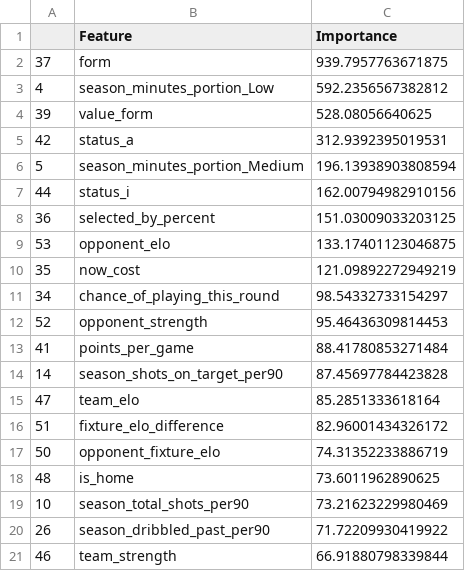
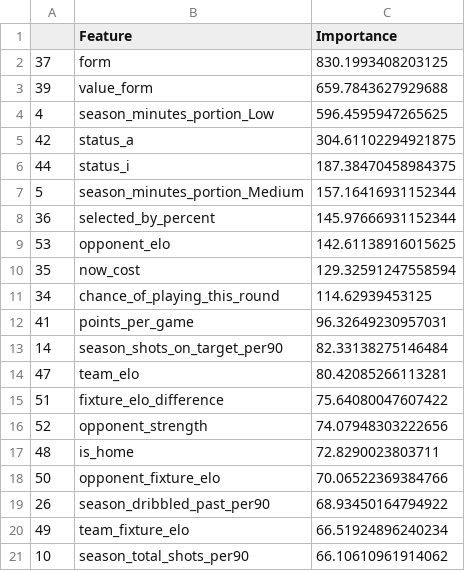
Before and after one commit to matecsapo/Fantasy-Premier-League-Model, a CSV file: models/V3/Feature_Importances.csv, drawn as a sheet.

```diff
--- a/models/V3/Feature_Importances.csv
+++ b/models/V3/Feature_Importances.csv
@@ -1,21 +1,21 @@
 ,Feature,Importance
-37,form,939.7957763671875
-4,season_minutes_portion_Low,592.2356567382812
-39,value_form,528.08056640625
-42,status_a,312.9392395019531
-5,season_minutes_portion_Medium,196.13938903808594
-44,status_i,162.00794982910156
-36,selected_by_percent,151.03009033203125
-53,opponent_elo,133.17401123046875
-35,now_cost,121.09892272949219
-34,chance_of_playing_this_round,98.54332733154297
-52,opponent_strength,95.46436309814453
-41,points_per_game,88.41780853271484
-14,season_shots_on_target_per90,87.45697784423828
-47,team_elo,85.2851333618164
-51,fixture_elo_difference,82.96001434326172
-50,opponent_fixture_elo,74.31352233886719
-48,is_home,73.6011962890625
-10,season_total_shots_per90,73.21623229980469
-26,season_dribbled_past_per90,71.72209930419922
-46,team_strength,66.91880798339844
+37,form,830.1993408203125
+39,value_form,659.7843627929688
+4,season_minutes_portion_Low,596.4595947265625
+42,status_a,304.61102294921875
+44,status_i,187.38470458984375
+5,season_minutes_portion_Medium,157.16416931152344
+36,selected_by_percent,145.97666931152344
+53,opponent_elo,142.61138916015625
+35,now_cost,129.32591247558594
+34,chance_of_playing_this_round,114.62939453125
+41,points_per_game,96.32649230957031
+14,season_shots_on_target_per90,82.33138275146484
+47,team_elo,80.42085266113281
+51,fixture_elo_difference,75.64080047607422
+52,opponent_strength,74.07948303222656
+48,is_home,72.8290023803711
+50,opponent_fixture_elo,70.06522369384766
+26,season_dribbled_past_per90,68.93450164794922
+49,team_fixture_elo,66.51924896240234
+10,season_total_shots_per90,66.10610961914062
```
Also changed, not shown: predictions/GW_19/model_V2/predictions.csv, predictions/GW_19/model_V2_5/predictions.csv, 6 other files.
